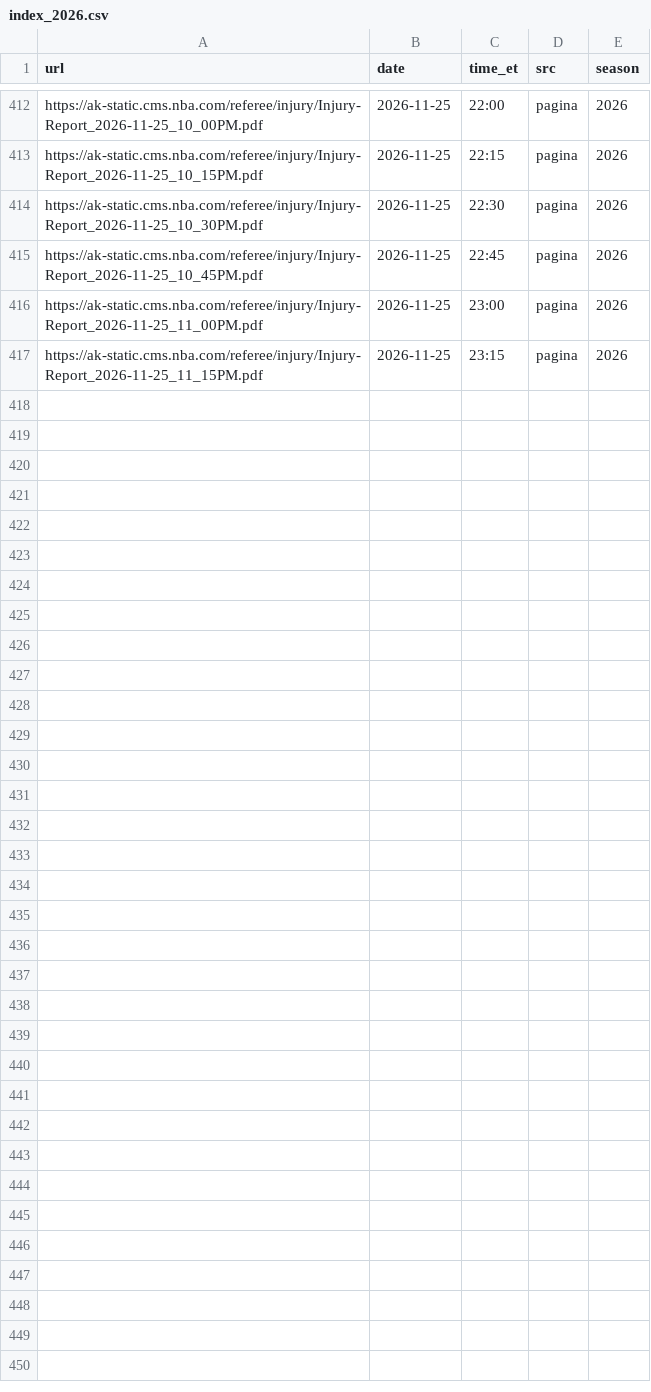
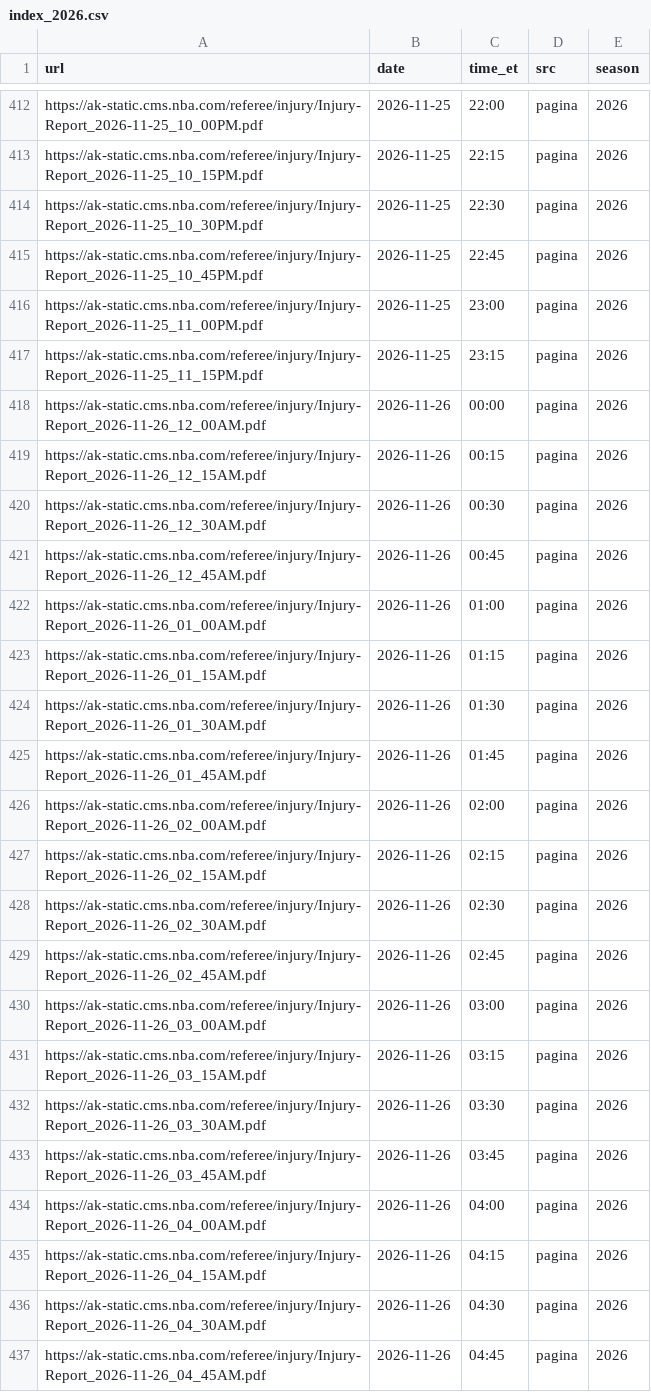
Before and after one commit to roystormfm-beep/nbaPRE, a CSV file: data/external/injury/index_2026.csv, drawn as a sheet; only a part is shown, gaps mark what is left out.

```diff
--- a/data/external/injury/index_2026.csv
+++ b/data/external/injury/index_2026.csv
@@ -417 +417,21 @@ https://ak-static.cms.nba.com/referee/injury/Injury-Report_2026-11-25_11_00PM.pd
 https://ak-static.cms.nba.com/referee/injury/Injury-Report_2026-11-25_11_15PM.pdf,2026-11-25,23:15,pagina,2026
+https://ak-static.cms.nba.com/referee/injury/Injury-Report_2026-11-26_12_00AM.pdf,2026-11-26,00:00,pagina,2026
+https://ak-static.cms.nba.com/referee/injury/Injury-Report_2026-11-26_12_15AM.pdf,2026-11-26,00:15,pagina,2026
+https://ak-static.cms.nba.com/referee/injury/Injury-Report_2026-11-26_12_30AM.pdf,2026-11-26,00:30,pagina,2026
+https://ak-static.cms.nba.com/referee/injury/Injury-Report_2026-11-26_12_45AM.pdf,2026-11-26,00:45,pagina,2026
+https://ak-static.cms.nba.com/referee/injury/Injury-Report_2026-11-26_01_00AM.pdf,2026-11-26,01:00,pagina,2026
+https://ak-static.cms.nba.com/referee/injury/Injury-Report_2026-11-26_01_15AM.pdf,2026-11-26,01:15,pagina,2026
+https://ak-static.cms.nba.com/referee/injury/Injury-Report_2026-11-26_01_30AM.pdf,2026-11-26,01:30,pagina,2026
+https://ak-static.cms.nba.com/referee/injury/Injury-Report_2026-11-26_01_45AM.pdf,2026-11-26,01:45,pagina,2026
+https://ak-static.cms.nba.com/referee/injury/Injury-Report_2026-11-26_02_00AM.pdf,2026-11-26,02:00,pagina,2026
+https://ak-static.cms.nba.com/referee/injury/Injury-Report_2026-11-26_02_15AM.pdf,2026-11-26,02:15,pagina,2026
+https://ak-static.cms.nba.com/referee/injury/Injury-Report_2026-11-26_02_30AM.pdf,2026-11-26,02:30,pagina,2026
+https://ak-static.cms.nba.com/referee/injury/Injury-Report_2026-11-26_02_45AM.pdf,2026-11-26,02:45,pagina,2026
+https://ak-static.cms.nba.com/referee/injury/Injury-Report_2026-11-26_03_00AM.pdf,2026-11-26,03:00,pagina,2026
+https://ak-static.cms.nba.com/referee/injury/Injury-Report_2026-11-26_03_15AM.pdf,2026-11-26,03:15,pagina,2026
+https://ak-static.cms.nba.com/referee/injury/Injury-Report_2026-11-26_03_30AM.pdf,2026-11-26,03:30,pagina,2026
+https://ak-static.cms.nba.com/referee/injury/Injury-Report_2026-11-26_03_45AM.pdf,2026-11-26,03:45,pagina,2026
+https://ak-static.cms.nba.com/referee/injury/Injury-Report_2026-11-26_04_00AM.pdf,2026-11-26,04:00,pagina,2026
+https://ak-static.cms.nba.com/referee/injury/Injury-Report_2026-11-26_04_15AM.pdf,2026-11-26,04:15,pagina,2026
+https://ak-static.cms.nba.com/referee/injury/Injury-Report_2026-11-26_04_30AM.pdf,2026-11-26,04:30,pagina,2026
+https://ak-static.cms.nba.com/referee/injury/Injury-Report_2026-11-26_04_45AM.pdf,2026-11-26,04:45,pagina,2026
```
Also changed, not shown: 18 other files.
